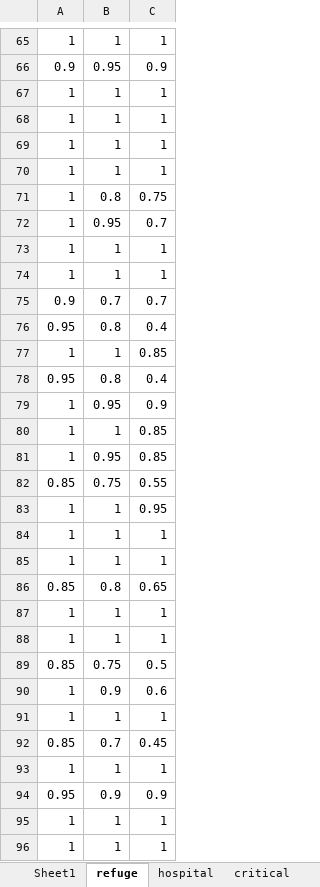
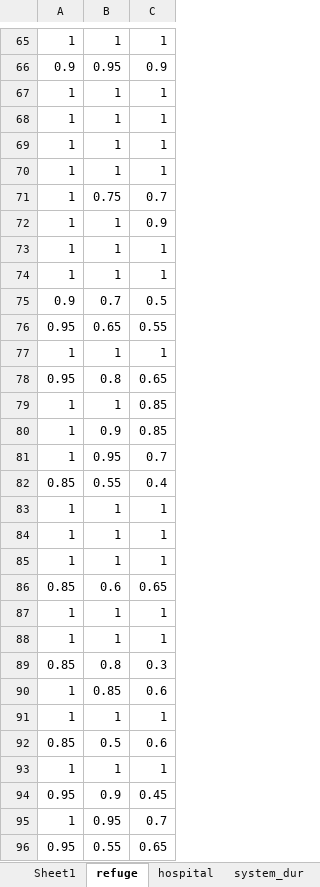
Before and after one commit to EnchantedCJ/thu_resilience, an Excel workbook: results/transport/output.xlsx, sheet refuge, drawn as a sheet; only a part is shown, gaps mark what is left out; values as stored, in another font and other column widths than the file's, no borders; removed rows and columns are numbered as before the commit, all else as after; the diff covers the shown part only; the diff names each change by its address in the sheet, - before the commit and + after, or states it on an @@ line.

```diff
--- a/results/transport/output.xlsx (sheet refuge)
+++ b/results/transport/output.xlsx (sheet refuge)
-sheet tab: critical
-row 71: 1 | 0.8 | 0.75
-B71: 0.95
+B71: 0.75
@@ row 2 moved to row 72: 1 @@
-C75: 0.7
+C75: 0.5
+row 76: 0.95 | 0.65 | 0.55
@@ row 49 moved to row 77: 1 @@
-C78: 0.4
+C78: 0.65
-row 78: 0.95 | 0.8 | 0.4
-row 79: 1 | 0.95 | 0.9
-B80: 1
+B80: 0.9
-row 81: 1 | 0.95 | 0.85
+row 81: 1 | 0.95 | 0.7
-B82: 0.75
+B82: 0.55
-C82: 0.55
+C82: 0.4
-row 83: 1 | 1 | 0.95
@@ row 50 moved to row 85: 1 @@
-B86: 0.8
+B86: 0.6
-B89: 0.75
+B89: 0.8
-C89: 0.5
+C89: 0.3
-B90: 0.9
+B90: 0.85
-B92: 0.7
+B92: 0.5
-C92: 0.45
+C92: 0.6
-C94: 0.9
+C94: 0.45
-row 95: 1 | 1 | 1
-row 96: 1 | 1 | 1
+row 95: 1 | 0.95 | 0.7
+row 96: 0.95 | 0.55 | 0.65
```
Also changed, not shown: 15 added rows, 12 removed rows, 10 moved rows and 17 edited cells elsewhere in this sheet, sheet hospital, sheet system_dur, other sheet tabs, demo/transport/input_sampleQHY.xlsx, transport/input.xlsx, 3 other files.
